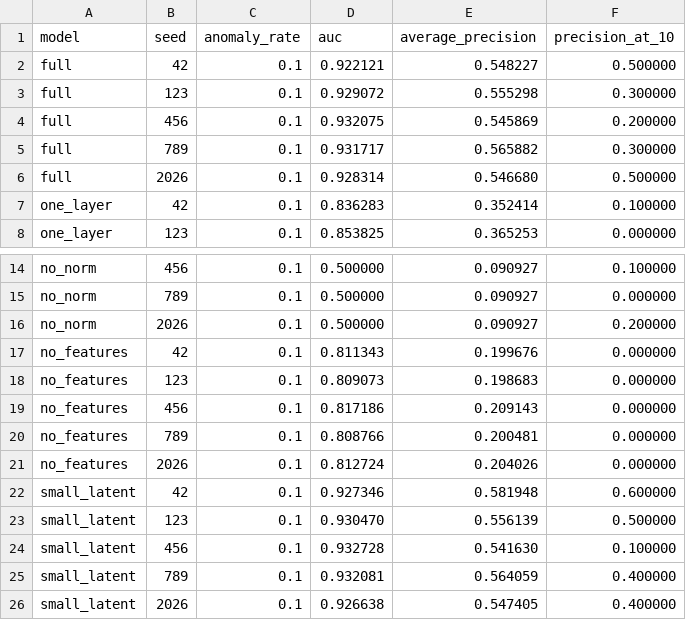
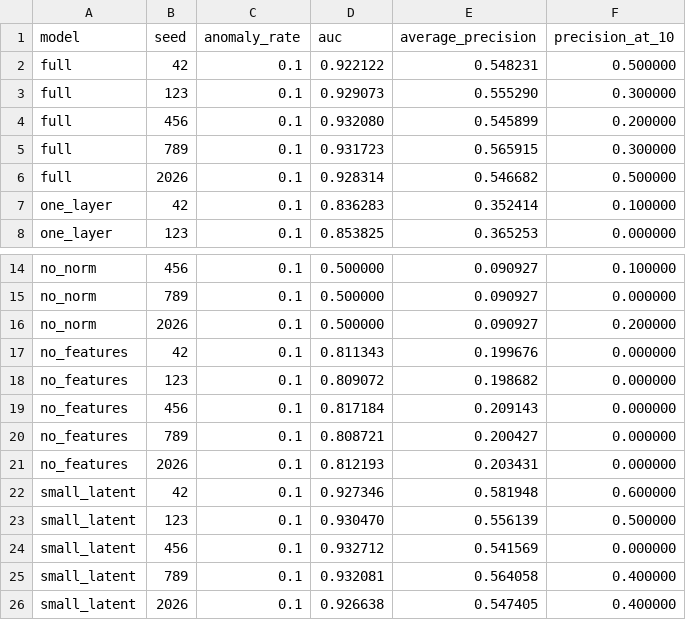
Before and after one commit to LeoMor1/projet-GNN_2026-2027, a CSV file: results/csv/ablation_gae.csv, drawn as a sheet; only a part is shown, gaps mark what is left out.

```diff
--- a/results/csv/ablation_gae.csv
+++ b/results/csv/ablation_gae.csv
@@ -1,7 +1,7 @@
 model,seed,anomaly_rate,auc,average_precision,precision_at_10
-full,42,0.1,0.922121,0.548227,0.500000
-full,123,0.1,0.929072,0.555298,0.300000
-full,456,0.1,0.932075,0.545869,0.200000
-full,789,0.1,0.931717,0.565882,0.300000
-full,2026,0.1,0.928314,0.546680,0.500000
+full,42,0.1,0.922122,0.548231,0.500000
+full,123,0.1,0.929073,0.555290,0.300000
+full,456,0.1,0.932080,0.545899,0.200000
+full,789,0.1,0.931723,0.565915,0.300000
+full,2026,0.1,0.928314,0.546682,0.500000
 one_layer,42,0.1,0.836283,0.352414,0.100000
@@ -17,10 +17,10 @@ no_norm,2026,0.1,0.500000,0.090927,0.200000
 no_features,42,0.1,0.811343,0.199676,0.000000
-no_features,123,0.1,0.809073,0.198683,0.000000
-no_features,456,0.1,0.817186,0.209143,0.000000
-no_features,789,0.1,0.808766,0.200481,0.000000
-no_features,2026,0.1,0.812724,0.204026,0.000000
+no_features,123,0.1,0.809072,0.198682,0.000000
+no_features,456,0.1,0.817184,0.209143,0.000000
+no_features,789,0.1,0.808721,0.200427,0.000000
+no_features,2026,0.1,0.812193,0.203431,0.000000
 small_latent,42,0.1,0.927346,0.581948,0.600000
 small_latent,123,0.1,0.930470,0.556139,0.500000
-small_latent,456,0.1,0.932728,0.541630,0.100000
-small_latent,789,0.1,0.932081,0.564059,0.400000
+small_latent,456,0.1,0.932712,0.541569,0.000000
+small_latent,789,0.1,0.932081,0.564058,0.400000
 small_latent,2026,0.1,0.926638,0.547405,0.400000
```
Also changed, not shown: results/csv/gae_top10_suspicious_edges.csv, results/csv/gae_vs_vgae.csv, 7 other files.
